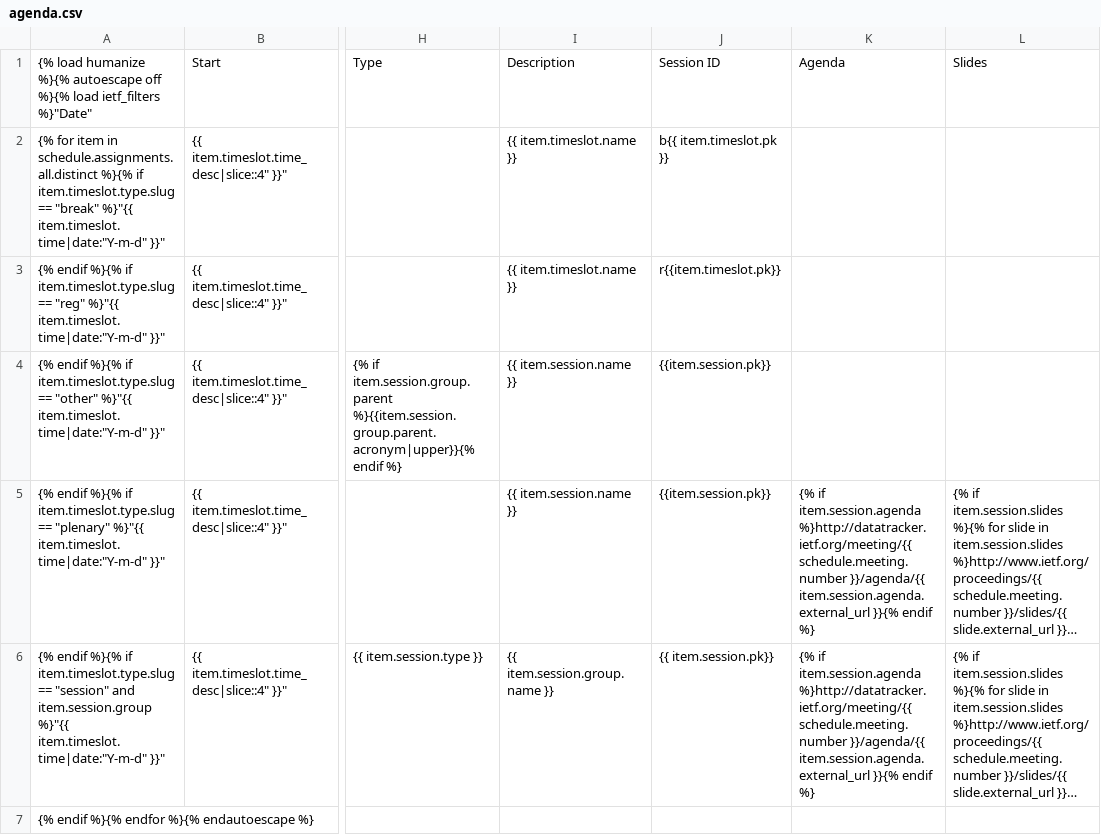
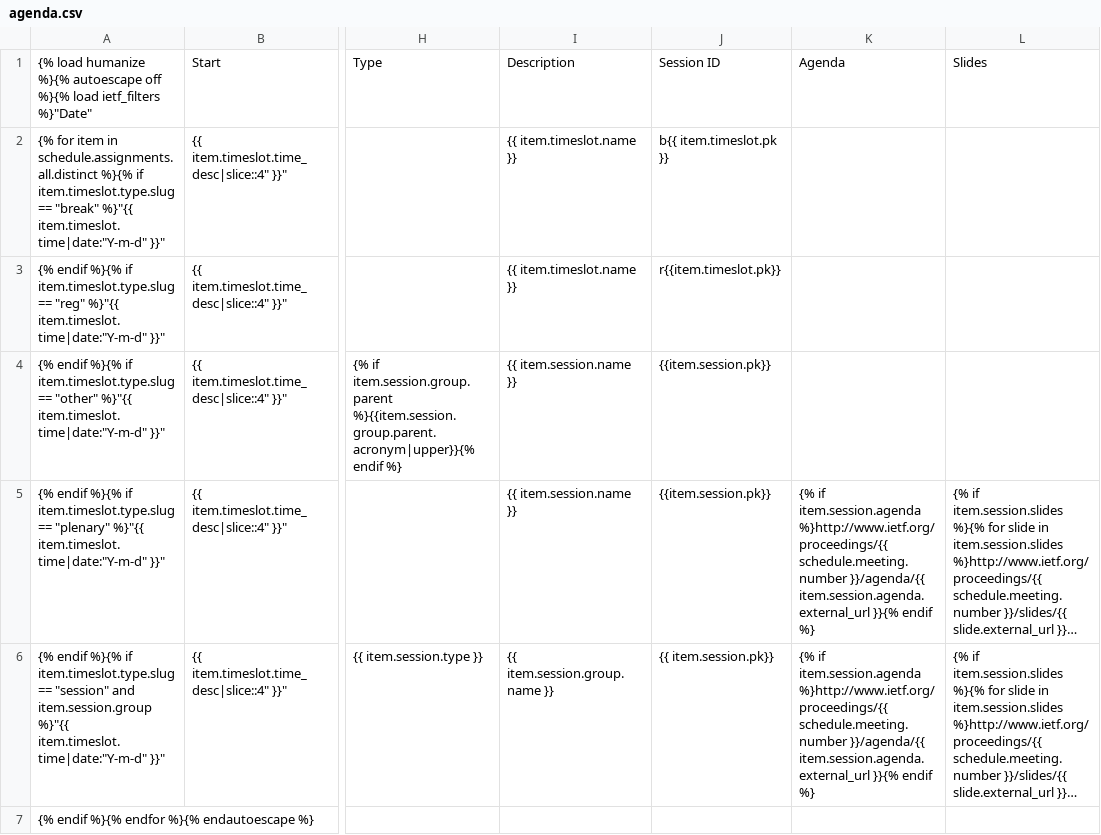
Before and after one commit to ekr/ietfdb, a CSV file: ietf/templates/meeting/agenda.csv, drawn as a sheet; only a part is shown, gaps mark what is left out; long unchanged cells end in …; the diff names each change by its address in the sheet, - before the commit and + after, or states it on an @@ line.

Commit message:
Corrected the links to WG agendas in the csv file.
git-svn-id: https://svn.tools.ietf.org/svn/tools/ietfdb/trunk@6655 7b24d068-2d4e-4fce-9bd7-cbd2762980b0

```diff
--- a/ietf/templates/meeting/agenda.csv
+++ b/ietf/templates/meeting/agenda.csv
-K5:K6: …if item.session.agenda %}http://datatracker.ietf.org/meeting/{{ schedule.meeting.number }}/agenda/{{…
+K5:K6: …if item.session.agenda %}http://www.ietf.org/proceedings/{{ schedule.meeting.number }}/agenda/{{…
```
